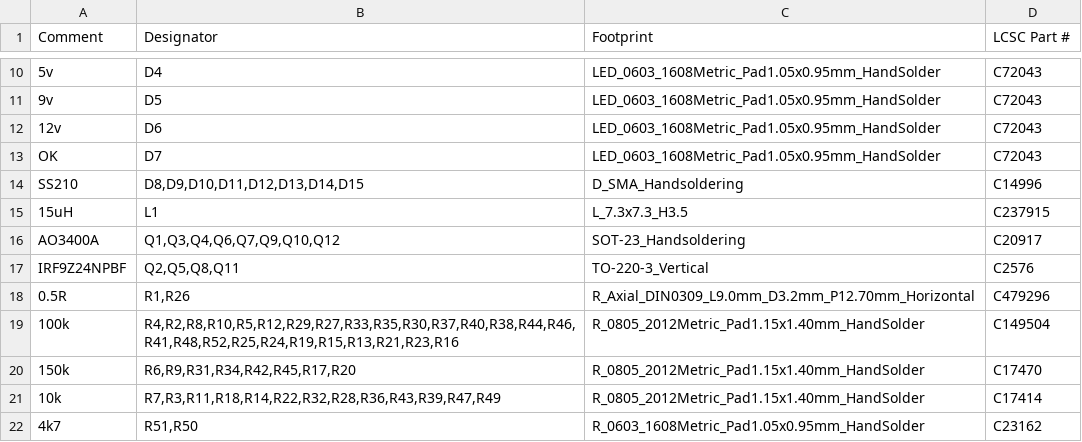
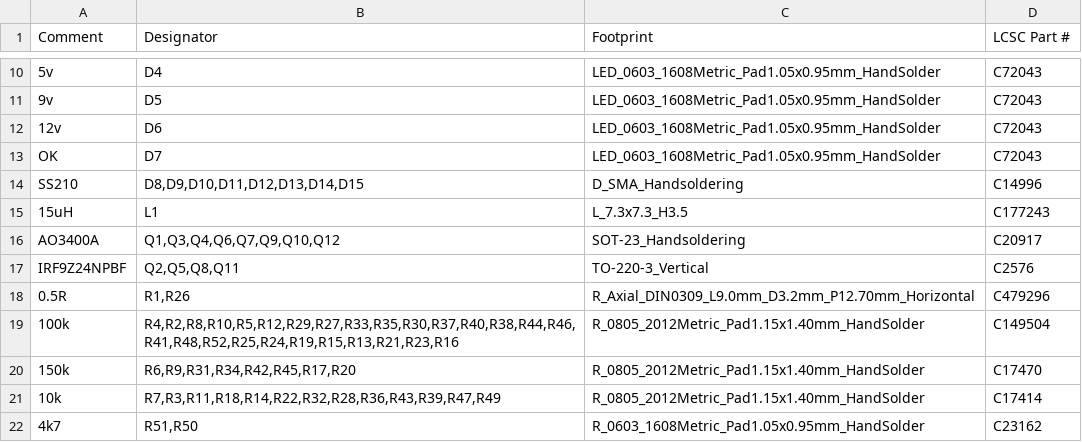
Before and after one commit to CrashOverride85/zc95, a CSV file: pcb/OutputModule/output_bom_jlc.csv, drawn as a sheet; only a part is shown, gaps mark what is left out.

```diff
--- a/pcb/OutputModule/output_bom_jlc.csv
+++ b/pcb/OutputModule/output_bom_jlc.csv
@@ -14,3 +14,3 @@
 "SS210","D8,D9,D10,D11,D12,D13,D14,D15","D_SMA_Handsoldering","C14996"
-"15uH","L1","L_7.3x7.3_H3.5","C237915"
+"15uH","L1","L_7.3x7.3_H3.5","C177243"
 "AO3400A","Q1,Q3,Q4,Q6,Q7,Q9,Q10,Q12","SOT-23_Handsoldering","C20917"
```
Also changed, not shown: 2 other files.
